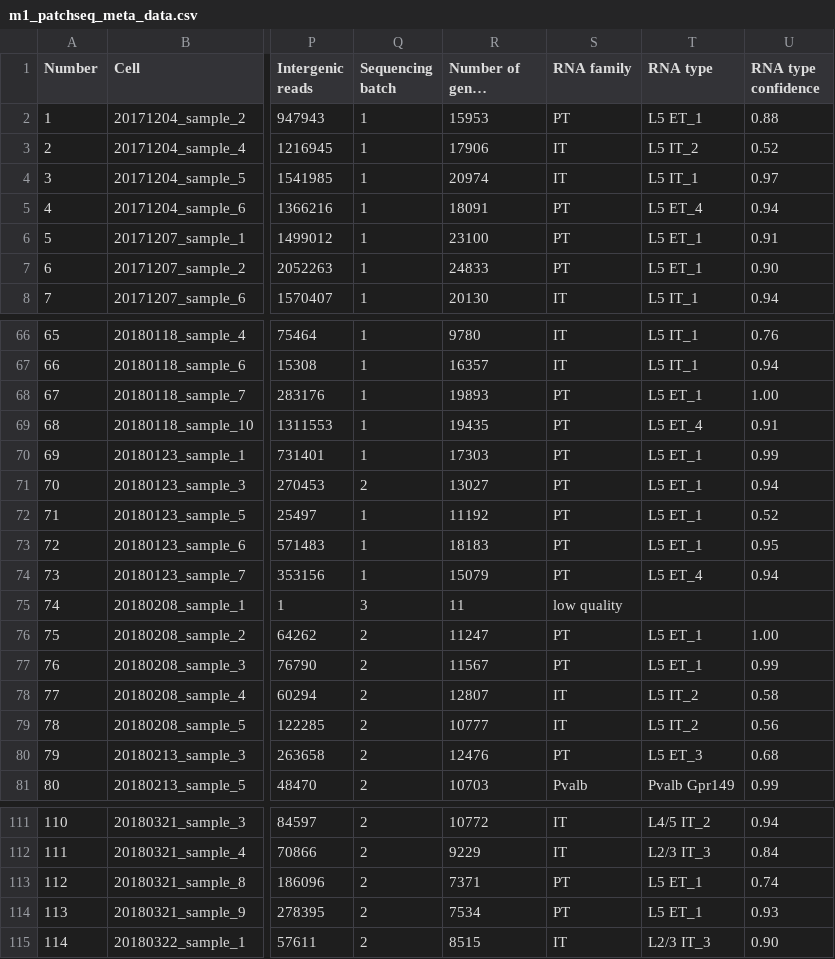
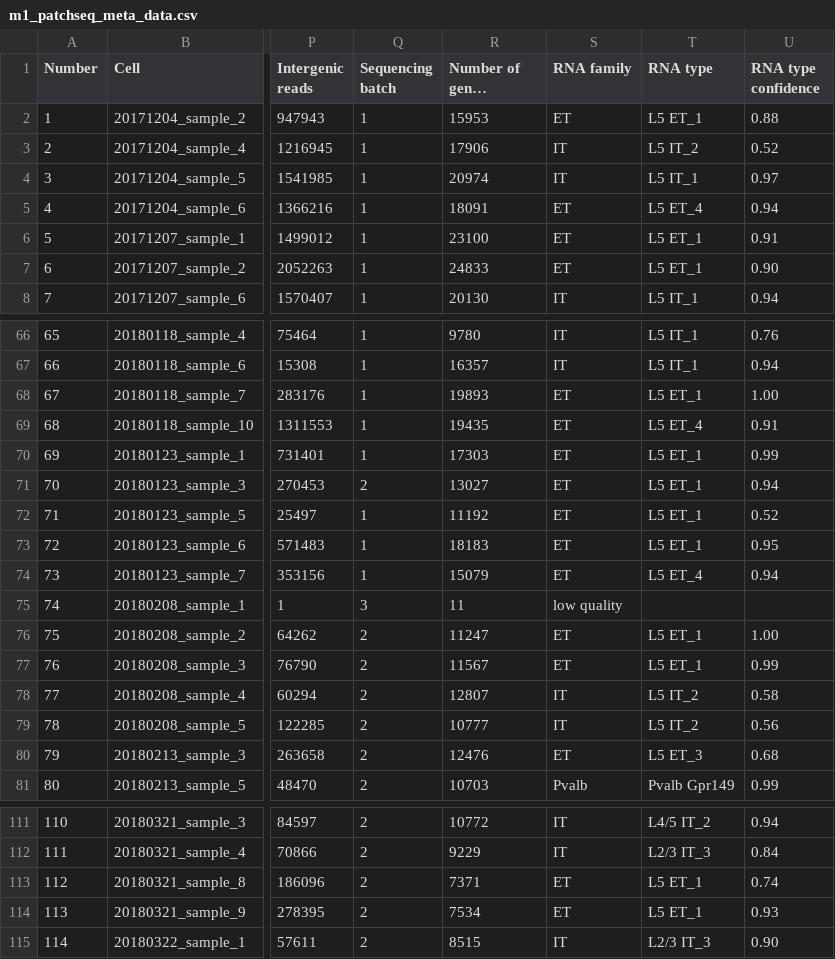
Before and after one commit to berenslab/mini-atlas, a CSV file: data/m1_patchseq_meta_data.csv, drawn as a sheet; only a part is shown, gaps mark what is left out; long unchanged cells end in …; the diff covers the shown part only; the diff names each change by its address in the sheet, - before the commit and + after, or states it on an @@ line.

Commit message:
pt->et in meta files

```diff
--- a/data/m1_patchseq_meta_data.csv
+++ b/data/m1_patchseq_meta_data.csv
-S2 (RNA family): PT
+S2 (RNA family): ET
-S5:S7 (RNA family): PT
+S5:S7 (RNA family): ET
-S68:S74 (RNA family): PT
+S68:S74 (RNA family): ET
-S76:S77 (RNA family): PT
+S76:S77 (RNA family): ET
-S80 (RNA family): PT
+S80 (RNA family): ET
-S113:S114 (RNA family): PT
+S113:S114 (RNA family): ET
```
Also changed, not shown: 33 edited cells elsewhere in this file, data/m1_patchseq_phys_temp_meta_data.csv.
